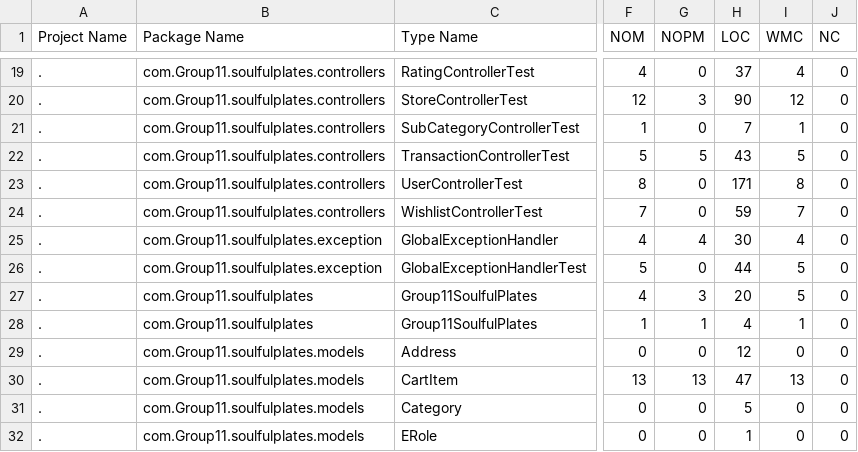
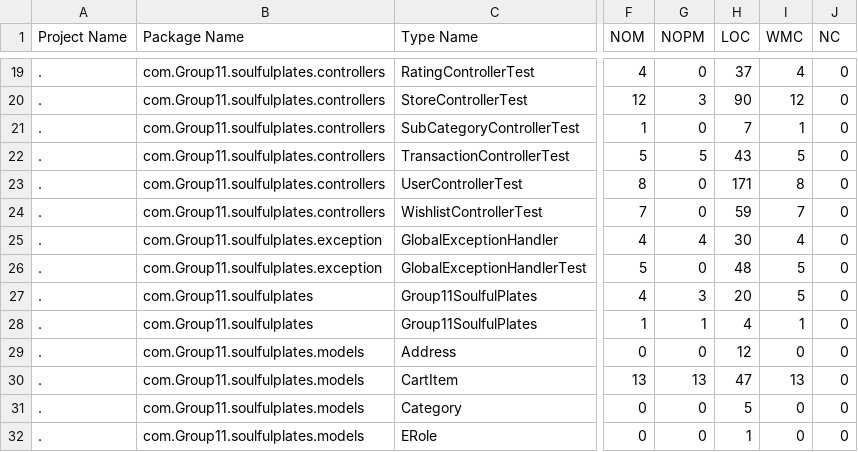
Before and after one commit to ChinmayaGarg/SoulfulPlates, a CSV file: Backend-Spring-Boot/designite/result/TypeMetrics.csv, drawn as a sheet; only a part is shown, gaps mark what is left out; the diff names each change by its address in the sheet, - before the commit and + after, or states it on an @@ line.

```diff
--- a/Backend-Spring-Boot/designite/result/TypeMetrics.csv
+++ b/Backend-Spring-Boot/designite/result/TypeMetrics.csv
-H26 (LOC): 44
+H26 (LOC): 48
```
Also changed, not shown: Backend-Spring-Boot/designite/result/ArchitectureSmells.csv, Backend-Spring-Boot/designite/result/ImplementationSmells.csv, 6 other files.
